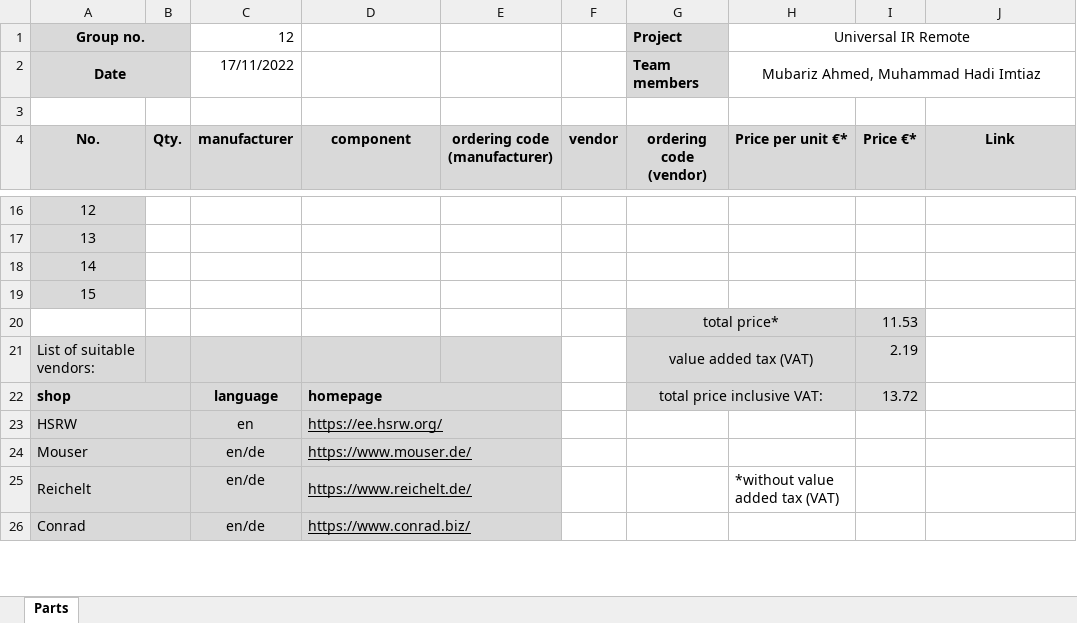
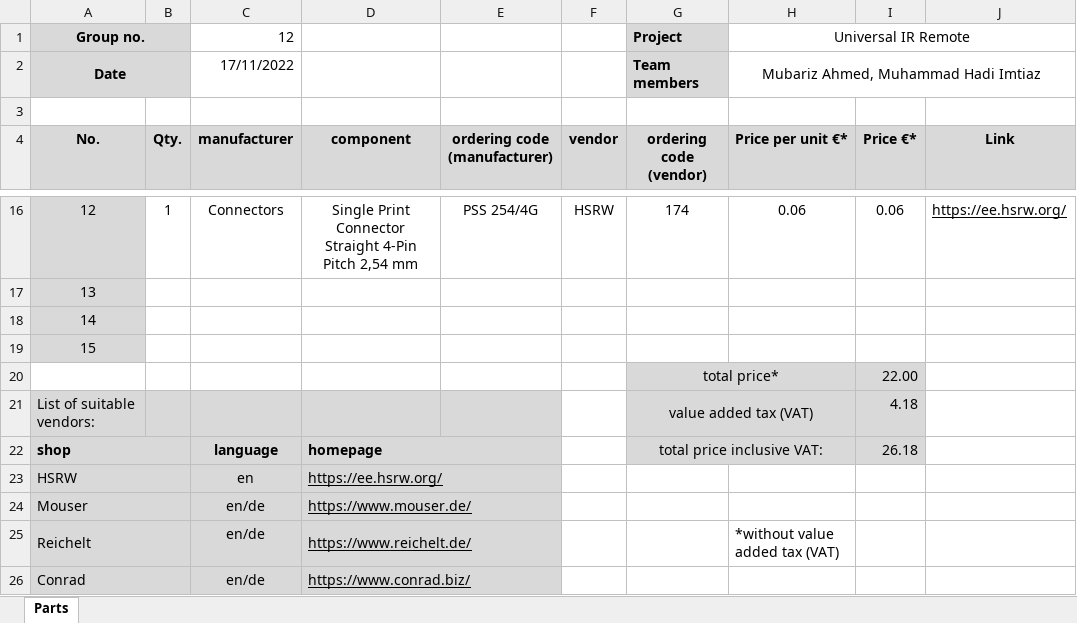
Before and after one commit to mubarizahmed/iirc, an Excel workbook: design/Partslist_Group_PE12.xlsx, sheet Parts, drawn as a sheet; only a part is shown, gaps mark what is left out; values as stored, in another font and other column widths than the file's, no borders; the diff covers the shown part only; the diff names each change by its address in the sheet, - before the commit and + after, or states it on an @@ line.

Commit message:
Updated parts list

```diff
--- a/design/Partslist_Group_PE12.xlsx (sheet Parts)
+++ b/design/Partslist_Group_PE12.xlsx (sheet Parts)
-B16 (Qty.): (empty)
+B16 (Qty.): 1
-C16 (manufacturer): (empty)
+C16 (manufacturer): Connectors
-D16 (component): (empty)
+D16 (component): Single Print Connector Straight 4-Pin Pitch 2,54 mm
-E16 (ordering code (manufacturer)): (empty)
+E16 (ordering code (manufacturer)): PSS 254/4G
-F16 (vendor): (empty)
+F16 (vendor): HSRW
-G16 (ordering code (vendor)): (empty)
+G16 (ordering code (vendor)): 174
-H16 (Price per unit €*): (empty)
+H16 (Price per unit €*): 0.06
-I16 (Price €*): (empty)
+I16 (Price €*): 0.06
-J16 (Link): (empty)
+J16 (Link): https://ee.hsrw.org/
-I20 (Price €*): 11.53
+I20 (Price €*): 22.00
-I21 (Price €*): 2.19
+I21 (Price €*): 4.18
-I22 (Price €*): 13.72
+I22 (Price €*): 26.18
```
Also changed, not shown: 35 edited cells and cell formats elsewhere in this sheet, formulas that keep their value, 1 other file.
